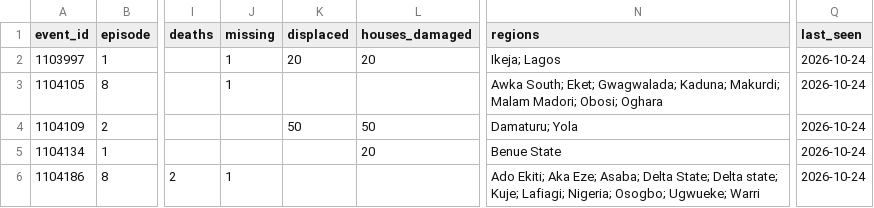
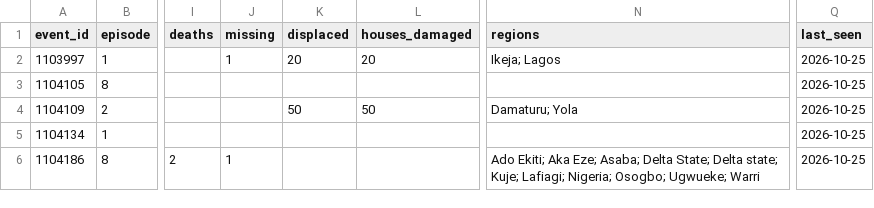
Before and after one commit to LordAsh001/LordAsh001.github.io, a CSV file: water-atlas/archive/flood_events_gdacs.csv, drawn as a sheet; only a part is shown, gaps mark what is left out; the diff names each change by its address in the sheet, - before the commit and + after, or states it on an @@ line.

```diff
--- a/water-atlas/archive/flood_events_gdacs.csv
+++ b/water-atlas/archive/flood_events_gdacs.csv
-Q2:Q6 (last_seen): 2026-10-24
+Q2:Q6 (last_seen): 2026-10-25
-J3 (missing): 1
+J3 (missing): (empty)
-N3 (regions): Awka South; Eket; Gwagwalada; Kaduna; Makurdi; Malam Madori; Obosi; Oghara
+N3 (regions): (empty)
-L5 (houses_damaged): 20
+L5 (houses_damaged): (empty)
-N5 (regions): Benue State
+N5 (regions): (empty)
```
Also changed, not shown: water-atlas/archive/flood_alerts_glofas.csv, 4 other files.
